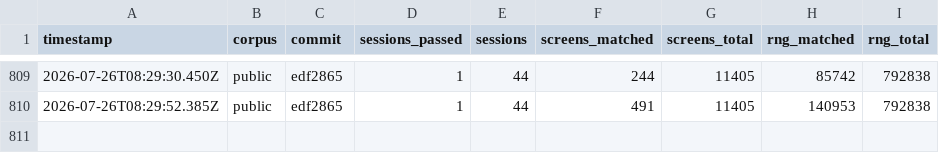
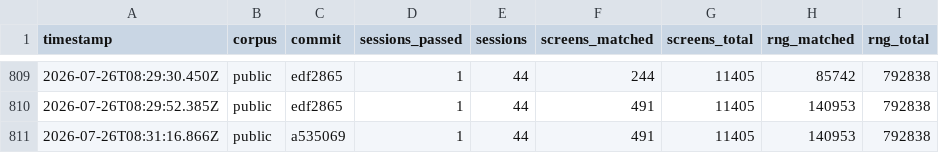
Before and after one commit to rohitgandikota/teleport-contest, a TSV file: docs/plan/score-history.tsv, drawn as a sheet; only a part is shown, gaps mark what is left out; the diff names each change by its address in the sheet, - before the commit and + after, or states it on an @@ line.

Commit message:
Record scoring run

```diff
--- a/docs/plan/score-history.tsv
+++ b/docs/plan/score-history.tsv
+row 811: 2026-07-26T08:31:16.866Z | public | a535069 | 1 | 44 | 491 | 11405 | 140953 | 792838
```
